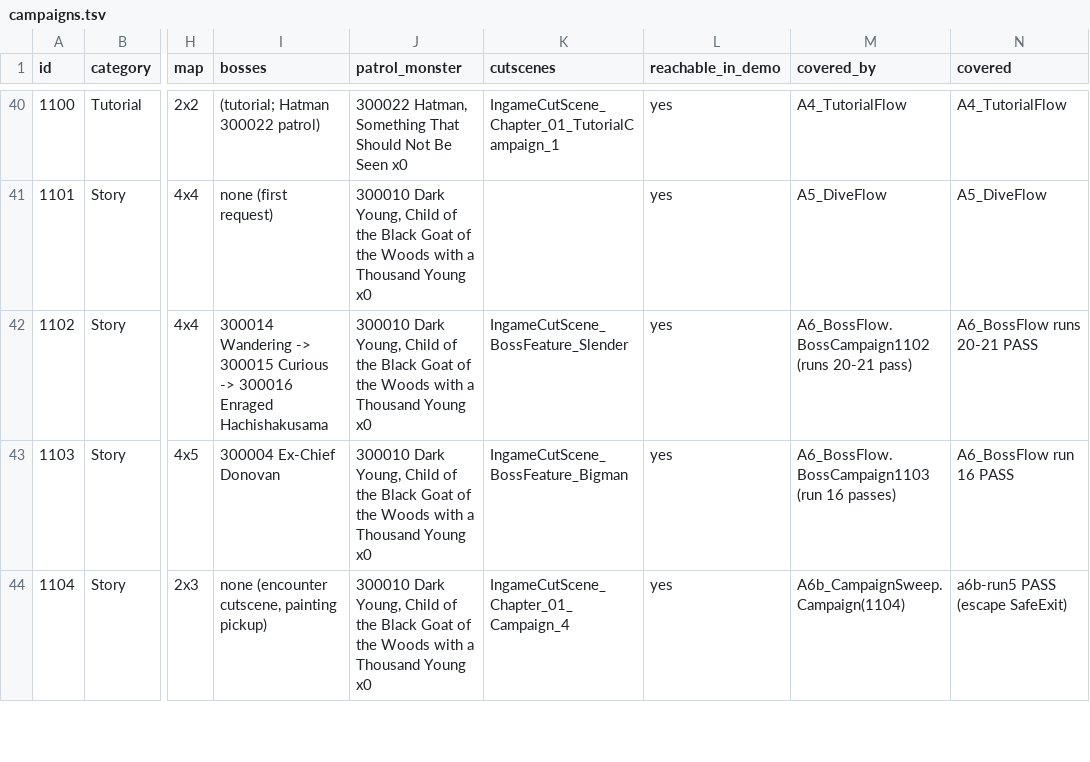
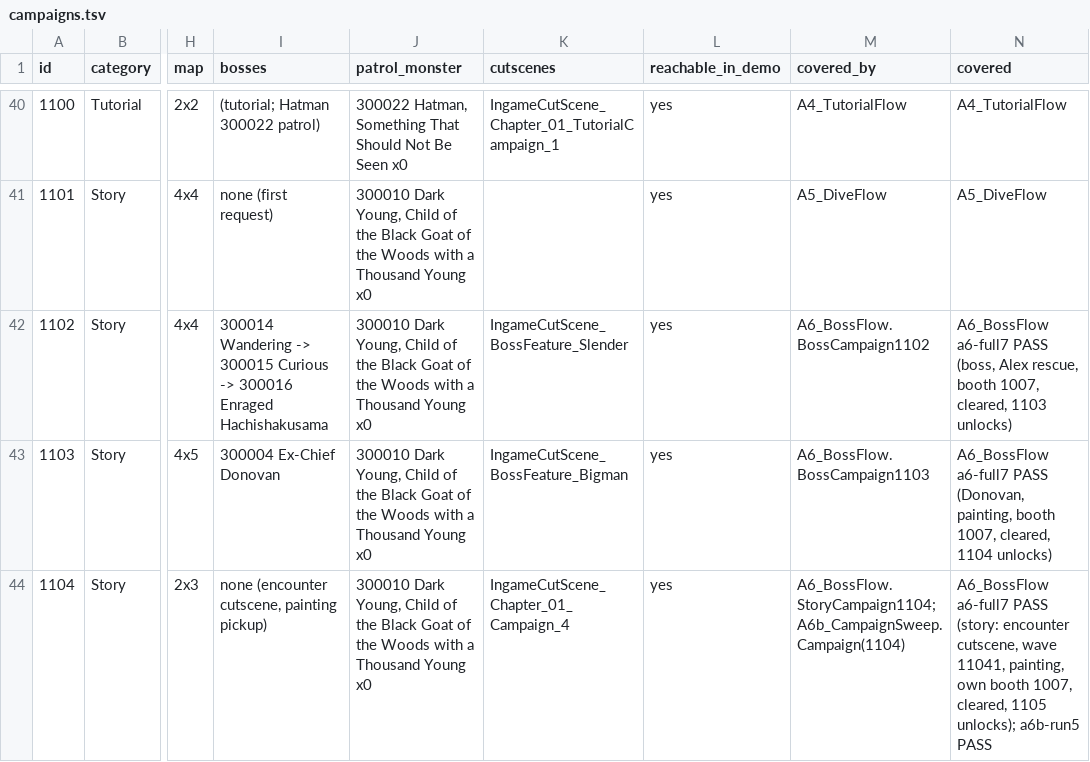
Before and after one commit to poke5121999-art/void-diver-unity, a TSV file: docs/review/a6/campaigns.tsv, drawn as a sheet; only a part is shown, gaps mark what is left out; the diff covers the shown part only; the diff names each change by its address in the sheet, - before the commit and + after, or states it on an @@ line.

```diff
--- a/docs/review/a6/campaigns.tsv
+++ b/docs/review/a6/campaigns.tsv
-M42 (covered_by): A6_BossFlow.BossCampaign1102 (runs 20-21 pass)
+M42 (covered_by): A6_BossFlow.BossCampaign1102
-N42 (covered): A6_BossFlow runs 20-21 PASS
+N42 (covered): A6_BossFlow a6-full7 PASS (boss, Alex rescue, booth 1007, cleared, 1103 unlocks)
-M43 (covered_by): A6_BossFlow.BossCampaign1103 (run 16 passes)
+M43 (covered_by): A6_BossFlow.BossCampaign1103
-N43 (covered): A6_BossFlow run 16 PASS
+N43 (covered): A6_BossFlow a6-full7 PASS (Donovan, painting, booth 1007, cleared, 1104 unlocks)
-M44 (covered_by): A6b_CampaignSweep.Campaign(1104)
+M44 (covered_by): A6_BossFlow.StoryCampaign1104; A6b_CampaignSweep.Campaign(1104)
-N44 (covered): a6b-run5 PASS (escape SafeExit)
+N44 (covered): A6_BossFlow a6-full7 PASS (story: encounter cutscene, wave 11041, painting, own booth 1007, cleared, 1105 unlocks); a6b-run5 PASS
```
Also changed, not shown: 6 edited cells elsewhere in this file, 2 other files.
